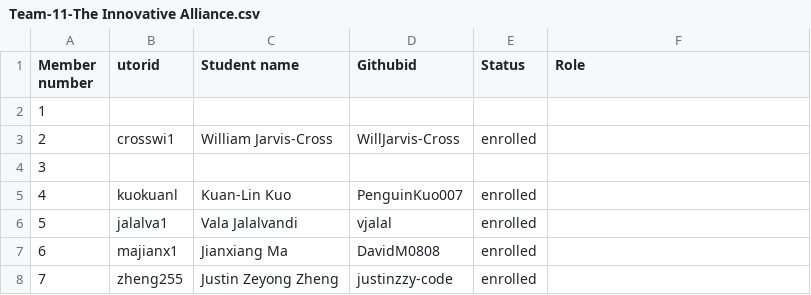
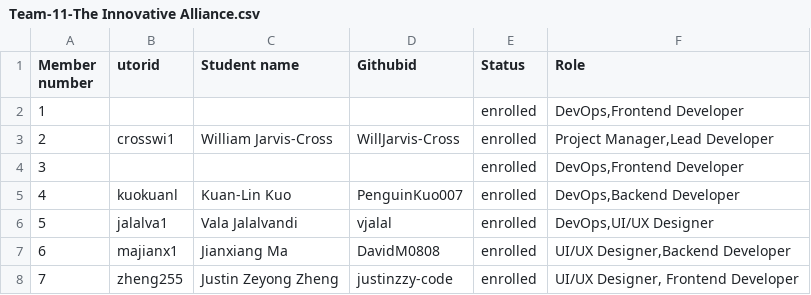
Before and after one commit to csc301-2023-fall/project-11-unicef-t, a CSV file: deliverables/team/Team-11-The Innovative Alliance.csv, drawn as a sheet.

Commit message:
Update Team-11-The Innovative Alliance.csv

```diff
--- a/deliverables/team/Team-11-The Innovative Alliance.csv
+++ b/deliverables/team/Team-11-The Innovative Alliance.csv
@@ -1,8 +1,8 @@
 Member number,utorid,Student name,Githubid,Status,Role
-1,,,,,
-2,crosswi1,William Jarvis-Cross,WillJarvis-Cross,enrolled,
-3,,,,,
-4,kuokuanl,Kuan-Lin Kuo,PenguinKuo007,enrolled,
-5,jalalva1,Vala Jalalvandi, vjalal,enrolled,
-6,majianx1,Jianxiang Ma,DavidM0808,enrolled,
-7,zheng255,Justin Zeyong Zheng,justinzzy-code,enrolled,
+1,,,,enrolled,"DevOps,Frontend Developer"
+2,crosswi1,William Jarvis-Cross,WillJarvis-Cross,enrolled,"Project Manager,Lead Developer"
+3,,,,enrolled,"DevOps,Frontend Developer"
+4,kuokuanl,Kuan-Lin Kuo,PenguinKuo007,enrolled,"DevOps,Backend Developer"
+5,jalalva1,Vala Jalalvandi, vjalal,enrolled,"DevOps,UI/UX Designer"
+6,majianx1,Jianxiang Ma,DavidM0808,enrolled,"UI/UX Designer,Backend Developer"
+7,zheng255,Justin Zeyong Zheng,justinzzy-code,enrolled,"UI/UX Designer, Frontend Developer"
```
